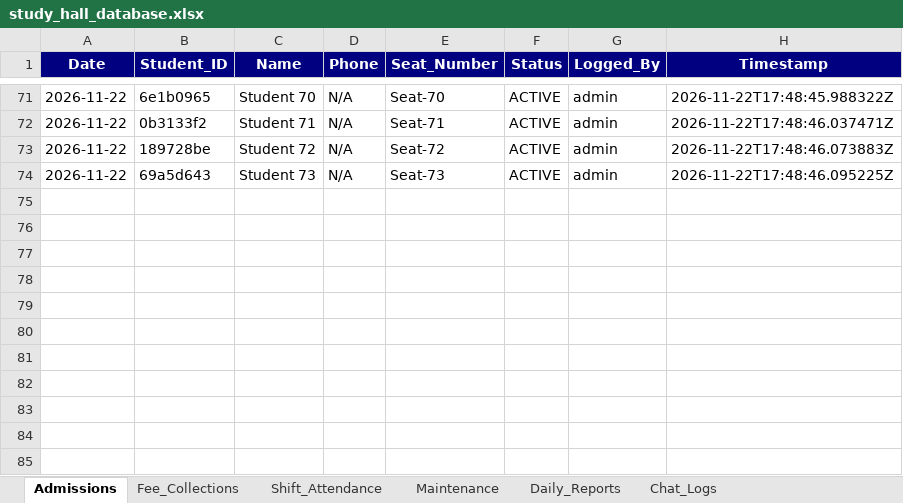
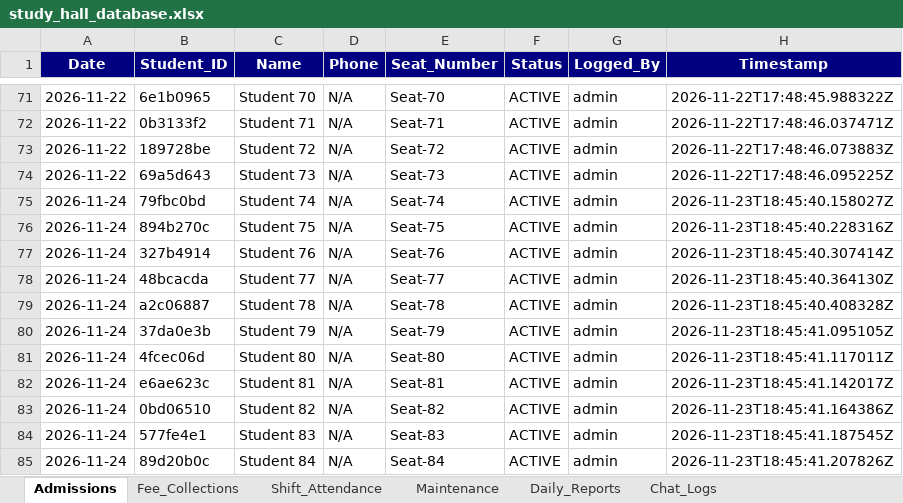
Before and after one commit to NithinJamisetty/radha-study-hall-management, an Excel workbook: backend/data/study_hall_database.xlsx, sheet Admissions, drawn as a sheet; only a part is shown, gaps mark what is left out; values as stored, in another font and other column widths than the file's, no borders; the diff names each change by its address in the sheet, - before the commit and + after, or states it on an @@ line.

```diff
--- a/backend/data/study_hall_database.xlsx (sheet Admissions)
+++ b/backend/data/study_hall_database.xlsx (sheet Admissions)
+row 75: 2026-11-24 | 79fbc0bd | Student 74 | N/A | Seat-74 | ACTIVE | admin | 2026-11-23T18:45:40.158027Z
+row 76: 2026-11-24 | 894b270c | Student 75 | N/A | Seat-75 | ACTIVE | admin | 2026-11-23T18:45:40.228316Z
+row 77: 2026-11-24 | 327b4914 | Student 76 | N/A | Seat-76 | ACTIVE | admin | 2026-11-23T18:45:40.307414Z
+row 78: 2026-11-24 | 48bcacda | Student 77 | N/A | Seat-77 | ACTIVE | admin | 2026-11-23T18:45:40.364130Z
+row 79: 2026-11-24 | a2c06887 | Student 78 | N/A | Seat-78 | ACTIVE | admin | 2026-11-23T18:45:40.408328Z
+row 80: 2026-11-24 | 37da0e3b | Student 79 | N/A | Seat-79 | ACTIVE | admin | 2026-11-23T18:45:41.095105Z
+row 81: 2026-11-24 | 4fcec06d | Student 80 | N/A | Seat-80 | ACTIVE | admin | 2026-11-23T18:45:41.117011Z
+row 82: 2026-11-24 | e6ae623c | Student 81 | N/A | Seat-81 | ACTIVE | admin | 2026-11-23T18:45:41.142017Z
+row 83: 2026-11-24 | 0bd06510 | Student 82 | N/A | Seat-82 | ACTIVE | admin | 2026-11-23T18:45:41.164386Z
+row 84: 2026-11-24 | 577fe4e1 | Student 83 | N/A | Seat-83 | ACTIVE | admin | 2026-11-23T18:45:41.187545Z
+row 85: 2026-11-24 | 89d20b0c | Student 84 | N/A | Seat-84 | ACTIVE | admin | 2026-11-23T18:45:41.207826Z
```
Also changed, not shown: sheet Chat_Logs, sheet Today_Report_Summary, sheet Maintenance, sheet Fee_Collections, sheet Shift_Attendance, sheet Daily_Reports, 4 other files.
